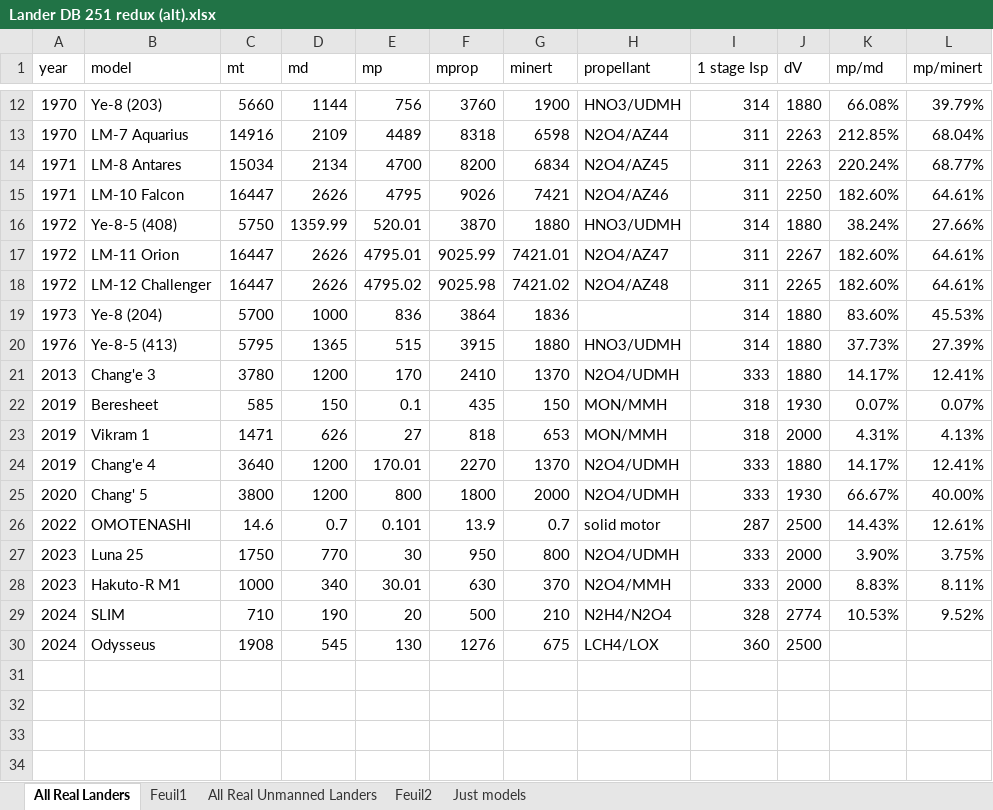
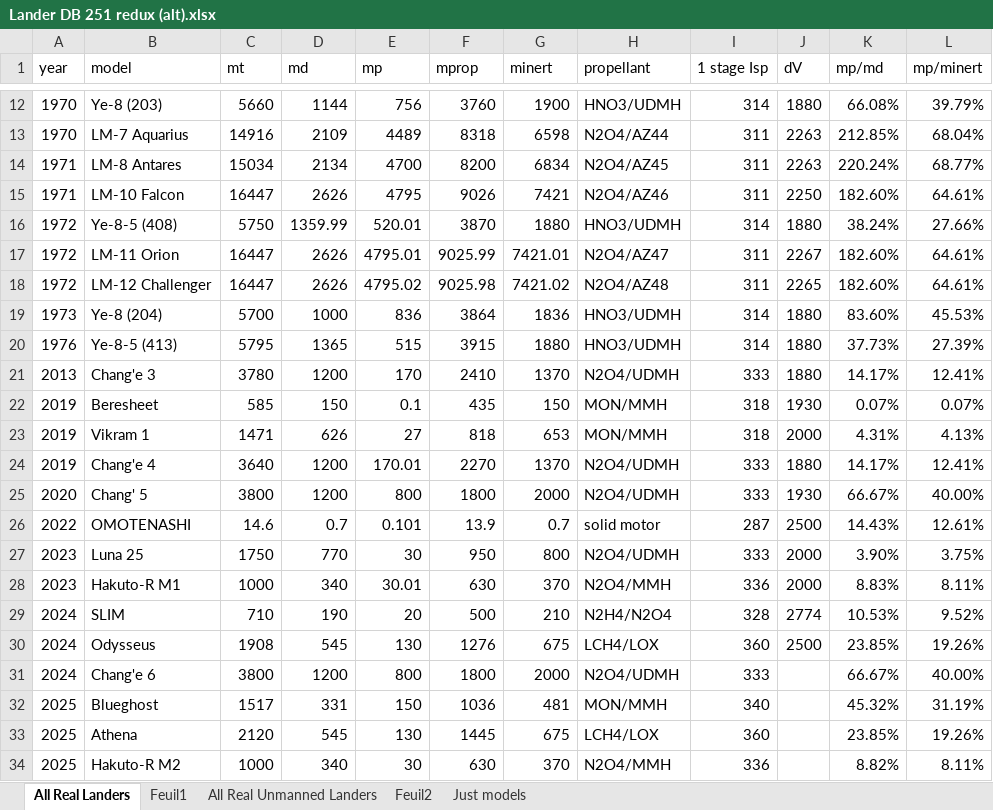
Before and after one commit to Conall98/EUCASS_2025, an Excel workbook: Lander DB 251 redux (alt).xlsx, sheet All Real Landers, drawn as a sheet; only a part is shown, gaps mark what is left out; values as stored, in another font and other column widths than the file's, no cell formats; conditional formats not drawn; the diff names each change by its address in the sheet, - before the commit and + after, or states it on an @@ line.

Commit message:
EUCASS 2025 (Archive)

```diff
--- a/Lander DB 251 redux (alt).xlsx (sheet All Real Landers)
+++ b/Lander DB 251 redux (alt).xlsx (sheet All Real Landers)
-H19 (propellant): (empty)
+H19 (propellant): HNO3/UDMH
-I28 (1 stage Isp): 333
+I28 (1 stage Isp): 336
-K30 (mp/md): (empty)
+K30 (mp/md): 23.85%
-L30 (mp/minert): (empty)
+L30 (mp/minert): 19.26%
+row 31: 2024 | Chang'e 6 | 3800 | 1200 | 800 | 1800 | 2000 | N2O4/UDMH | 333 |  | 66.67% | 40.00%
+row 32: 2025 | Blueghost | 1517 | 331 | 150 | 1036 | 481 | MON/MMH | 340 |  | 45.32% | 31.19%
+row 33: 2025 | Athena | 2120 | 545 | 130 | 1445 | 675 | LCH4/LOX | 360 |  | 23.85% | 19.26%
+row 34: 2025 | Hakuto-R M2 | 1000 | 340 | 30 | 630 | 370 | N2O4/MMH | 336 |  | 8.82% | 8.11%
```
Also changed, not shown: cell formats.
